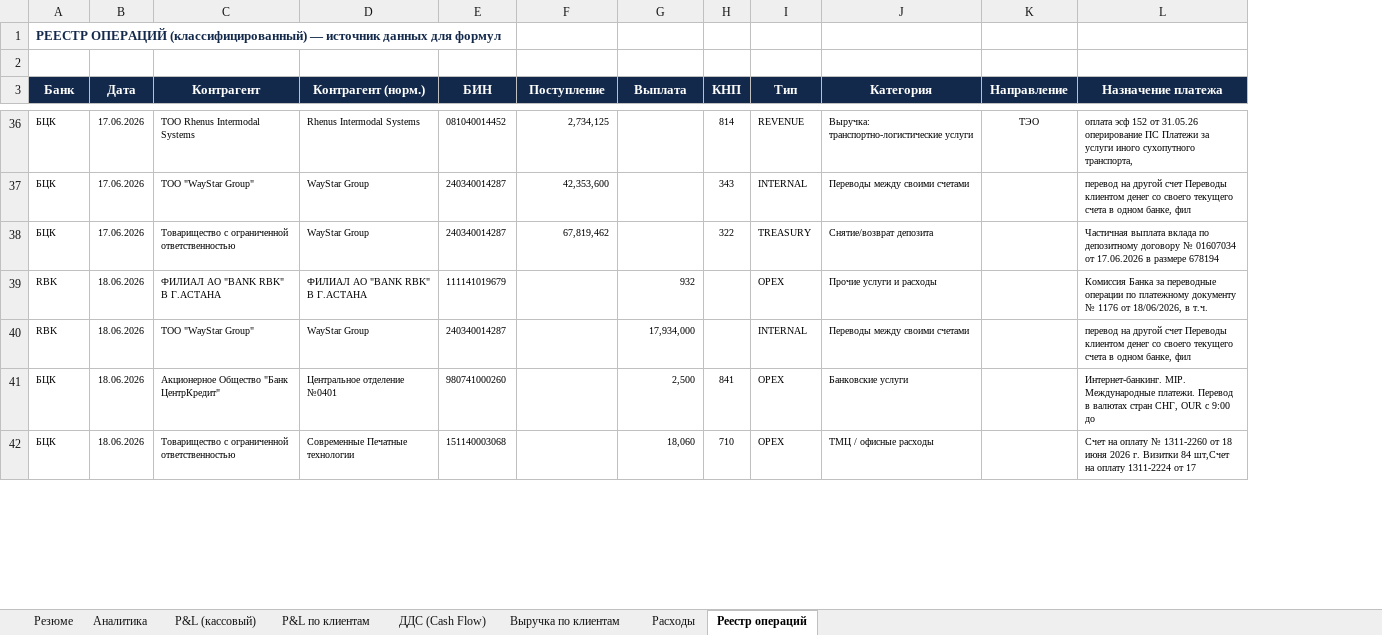
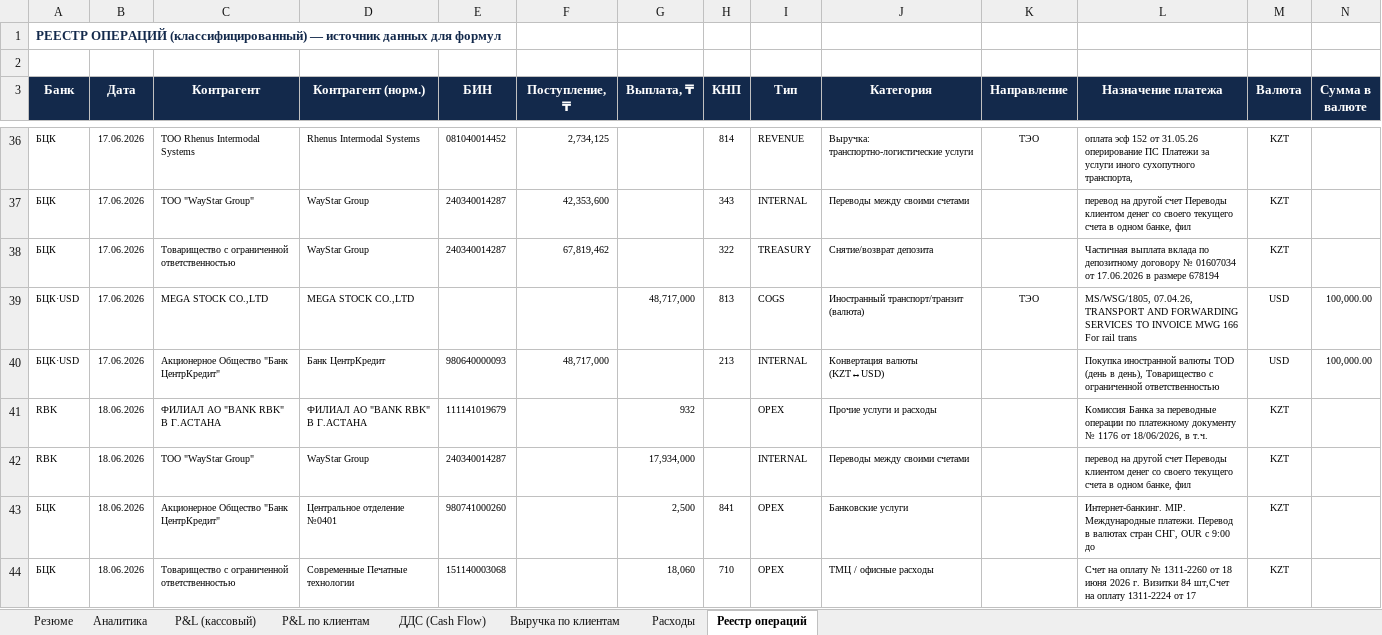
Before and after one commit to aoobakirov/board-presentation, an Excel workbook: mgmt-report/WayStar_Управленческая_отчетность_15.06-15.07.2026.xlsx, sheet Реестр операций, drawn as a sheet; only a part is shown, gaps mark what is left out; values as stored, in another font and other column widths than the file's, no borders; the diff covers the shown part only; the diff names each change by its address in the sheet, - before the commit and + after, or states it on an @@ line.

```diff
--- a/mgmt-report/WayStar_Управленческая_отчетность_15.06-15.07.2026.xlsx (sheet Реестр операций)
+++ b/mgmt-report/WayStar_Управленческая_отчетность_15.06-15.07.2026.xlsx (sheet Реестр операций)
+column M (Валюта), rows 36-38: all KZT; rows 41-44: all KZT
+column N (Сумма в валюте), empty
-F3: Поступление
+F3: Поступление, ₸
-G3: Выплата
+G3: Выплата, ₸
+row 39: БЦК·USD | 17.06.2026 | MEGA STOCK CO.,LTD | MEGA STOCK CO.,LTD |  |  | 48,717,000 | 813 | COGS | Иностранный транспорт/транзит (валюта) | ТЭО | MS/WSG/1805, 07.04.26, TRANSPORT AND FORWARDING SERVICES TO INVOICE MWG 166 For rail trans | USD | 100,000.00
+row 40: БЦК·USD | 17.06.2026 | Акционерное Общество "Банк ЦентрКредит" | Банк ЦентрКредит | 980640000093 | 48,717,000 |  | 213 | INTERNAL | Конвертация валюты (KZT↔USD) |  | Покупка иностранной валюты TOD (день в день), Товарищество с ограниченной ответственностью | USD | 100,000.00
```
Also changed, not shown: 6 added rows and 12 edited cells elsewhere in this sheet, sheet Расходы, sheet ДДС (Cash Flow), sheet Резюме, sheet P&L (кассовый), sheet Аналитика, charts or pictures, 6 other files.
